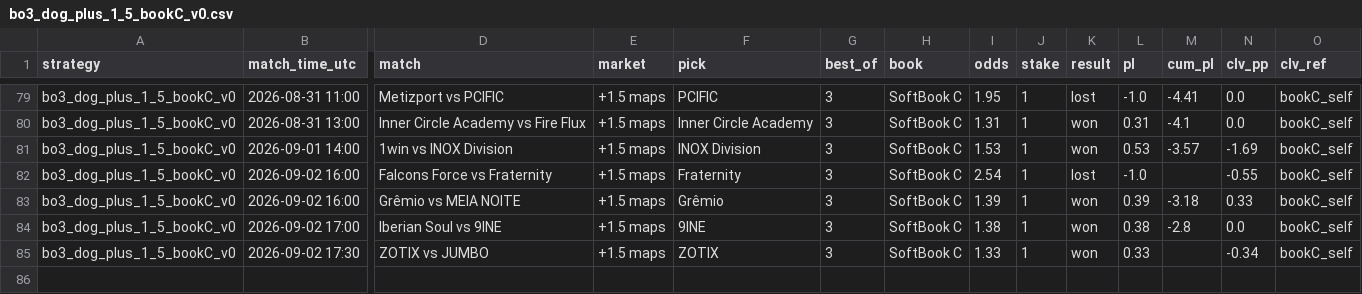
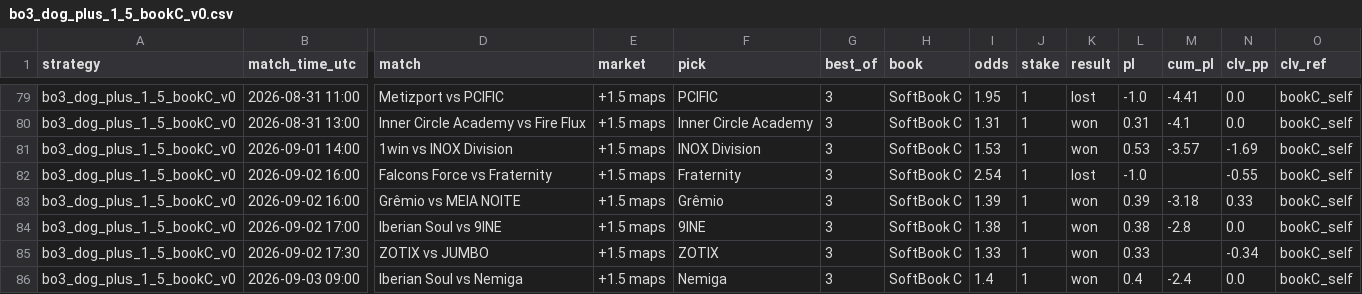
Before and after one commit to hyprcs/cs2hub, a CSV file: strategies/data/bo3_dog_plus_1_5_bookC_v0.csv, drawn as a sheet; only a part is shown, gaps mark what is left out; rows hold the shown columns only; the diff names each change by its address in the sheet, - before the commit and + after, or states it on an @@ line.

```diff
--- a/strategies/data/bo3_dog_plus_1_5_bookC_v0.csv
+++ b/strategies/data/bo3_dog_plus_1_5_bookC_v0.csv
+row 86: bo3_dog_plus_1_5_bookC_v0 | 2026-09-03 09:00 | Iberian Soul vs Nemiga | +1.5 maps | Nemiga | 3 | SoftBook C | 1.4 | 1 | won | 0.4 | -2.4 | 0.0 | bookC_self
```
Also changed, not shown: strategies/data/all.csv, strategies/data/bo3_dog_plus_1_5_v0.csv, 10 other files.
